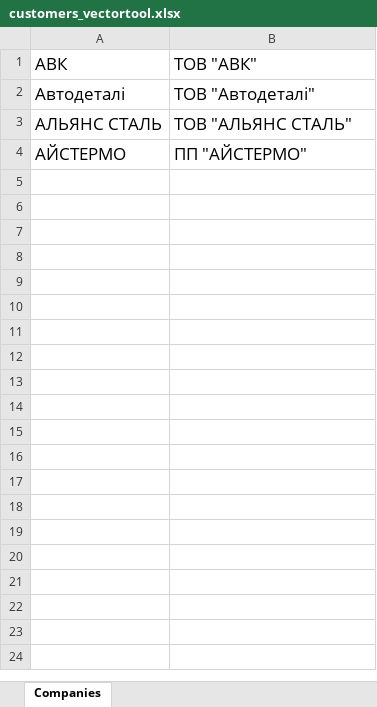
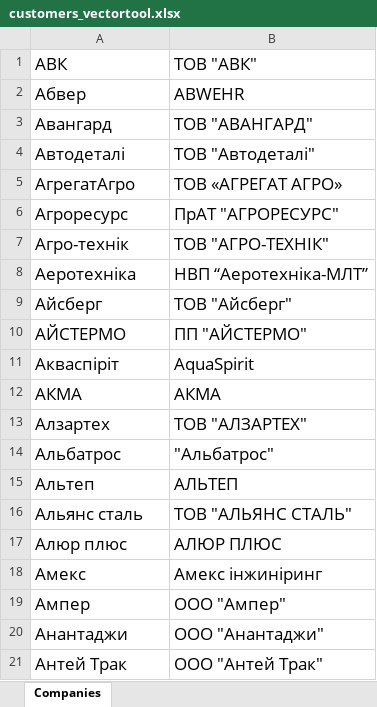
Before and after one commit to VitaliyBychevoy/BendingToolsPriceCalc, an Excel workbook: vectortool_customers/customers_vectortool.xlsx, sheet Companies, drawn as a sheet; only a part is shown; values as stored, in another font and other column widths than the file's, no borders; removed rows and columns are numbered as before the commit, all else as after; the diff covers the shown part only; the diff names each change by its address in the sheet, - before the commit and + after, or states it on an @@ line.

```diff
--- a/vectortool_customers/customers_vectortool.xlsx (sheet Companies)
+++ b/vectortool_customers/customers_vectortool.xlsx (sheet Companies)
+row 2: Абвер | ABWEHR
+row 3: Авангард | ТОВ "АВАНГАРД"
-row 3: АЛЬЯНС СТАЛЬ | ТОВ "АЛЬЯНС СТАЛЬ"
+row 5: АгрегатАгро | ТОВ «АГРЕГАТ АГРО»
+row 6: Агроресурс | ПрАТ "АГРОРЕСУРС"
+row 7: Агро-технік | ТОВ "АГРО-ТЕХНІК"
+row 8: Аеротехніка | НВП “Аеротехніка-МЛТ”
+row 9: Айсберг | ТОВ "Айсберг"
+row 11: Акваспіріт | AquaSpirit
+row 12: АКМА | АКМА
+row 13: Алзартех | ТОВ "АЛЗАРТЕХ"
+row 14: Альбатрос | "Альбатрос"
+row 15: Альтеп | АЛЬТЕП
+row 16: Альянс сталь | ТОВ "АЛЬЯНС СТАЛЬ"
+row 17: Алюр плюс | АЛЮР ПЛЮС
+row 18: Амекс | Амекс інжиніринг
+row 19: Ампер | ООО "Ампер"
+row 20: Анантаджи | ООО "Анантаджи"
+row 21: Антей Трак | ООО "Антей Трак"
```
Also changed, not shown: 22 added rows elsewhere in this sheet, 4 other files.
